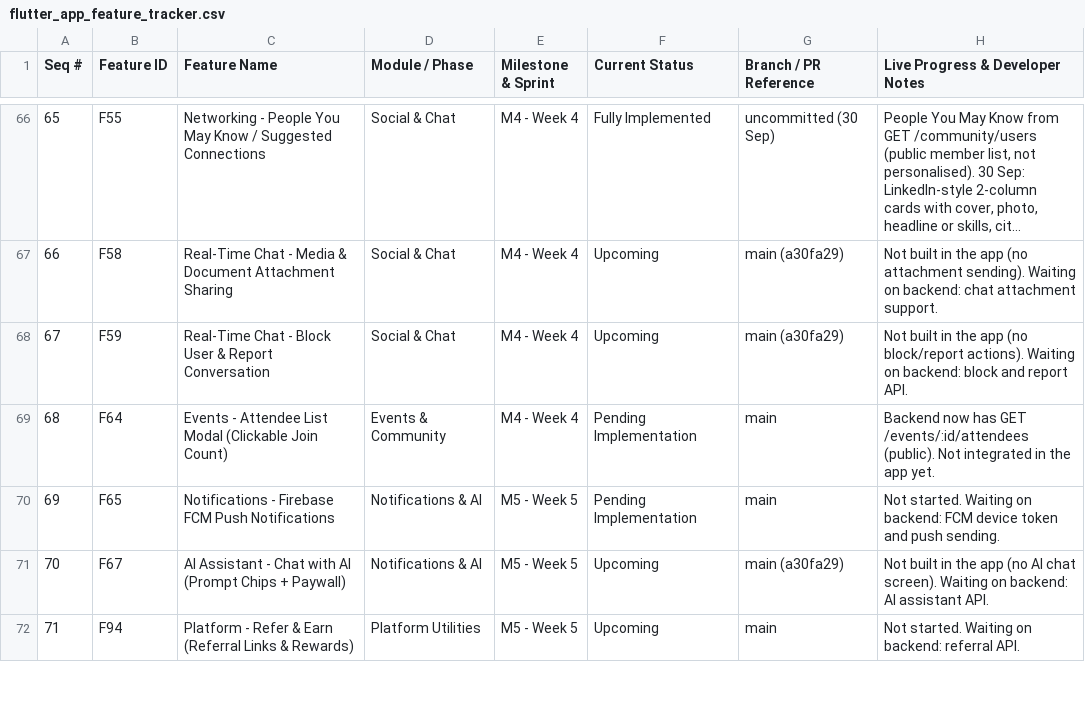
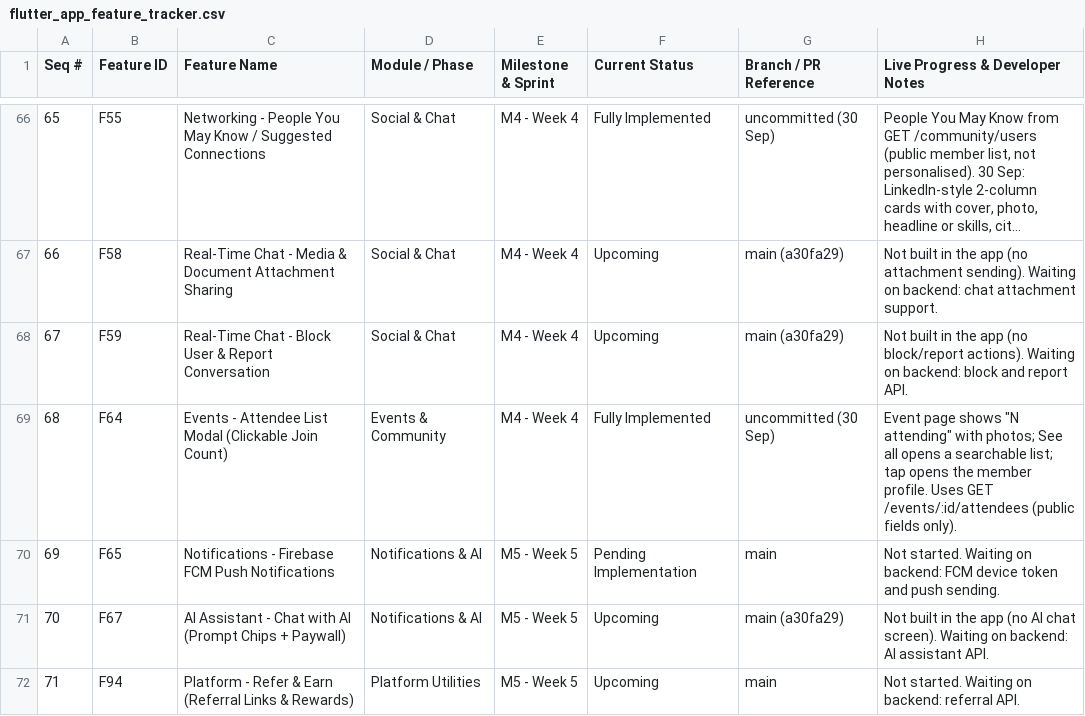
Before and after one commit to TzarVenture/KaamMilegaApp, a CSV file: flutter_app_feature_tracker.csv, drawn as a sheet; only a part is shown, gaps mark what is left out; long unchanged cells end in ….

Commit message:
feat: add expert dashboard, offering sheets, event attendees view, and help center module

```diff
--- a/flutter_app_feature_tracker.csv
+++ b/flutter_app_feature_tracker.csv
@@ -68,3 +68,3 @@
 "67","F59","Real-Time Chat - Block User & Report Conversation","Social & Chat","M4 - Week 4","Upcoming","main (a30fa29)","Not built in the app (no block/report actions). Waiting on backend: block and report API."
-"68","F64","Events - Attendee List Modal (Clickable Join Count)","Events & Community","M4 - Week 4","Pending Implementation","main","Backend now has GET /events/:id/attendees (public). Not integrated in the app yet."
+"68","F64","Events - Attendee List Modal (Clickable Join Count)","Events & Community","M4 - Week 4","Fully Implemented","uncommitted (30 Sep)","Event page shows ""N attending"" with photos; See all opens a searchable list; tap opens the member profile. Uses GET /events/:id/attendees (public fields only)."
 "69","F65","Notifications - Firebase FCM Push Notifications","Notifications & AI","M5 - Week 5","Pending Implementation","main","Not started. Waiting on backend: FCM device token and push sending."
```
Also changed, not shown: 32 other files.
